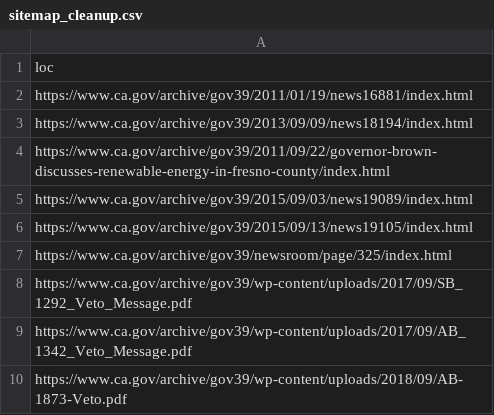
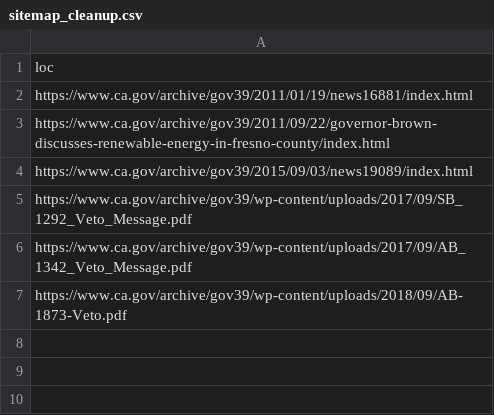
Before and after one commit to Office-of-Digital-Services/cagovportal, a CSV file: src/_data/sitemap_cleanup.csv, drawn as a sheet.

Commit message:
removed not indexed URLs

```diff
--- a/src/_data/sitemap_cleanup.csv
+++ b/src/_data/sitemap_cleanup.csv
@@ -2,7 +2,4 @@ loc
 https://www.ca.gov/archive/gov39/2011/01/19/news16881/index.html
-https://www.ca.gov/archive/gov39/2013/09/09/news18194/index.html
 https://www.ca.gov/archive/gov39/2011/09/22/governor-brown-discusses-renewable-energy-in-fresno-county/index.html
 https://www.ca.gov/archive/gov39/2015/09/03/news19089/index.html
-https://www.ca.gov/archive/gov39/2015/09/13/news19105/index.html
-https://www.ca.gov/archive/gov39/newsroom/page/325/index.html
 https://www.ca.gov/archive/gov39/wp-content/uploads/2017/09/SB_1292_Veto_Message.pdf
```
